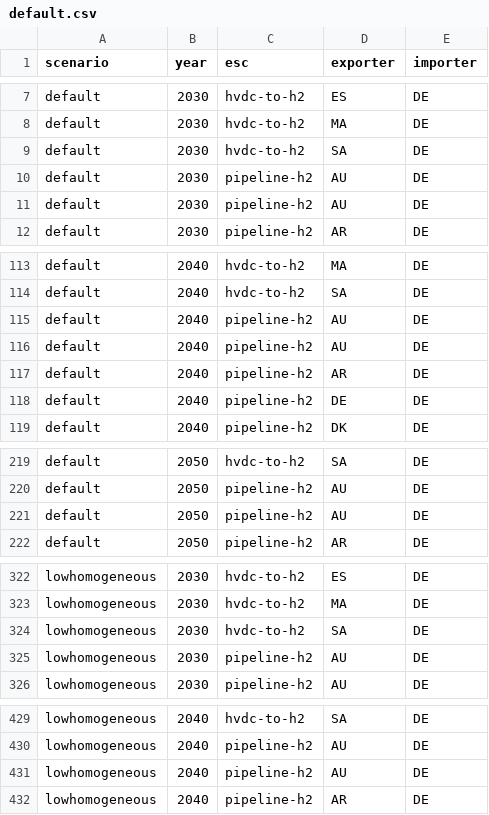
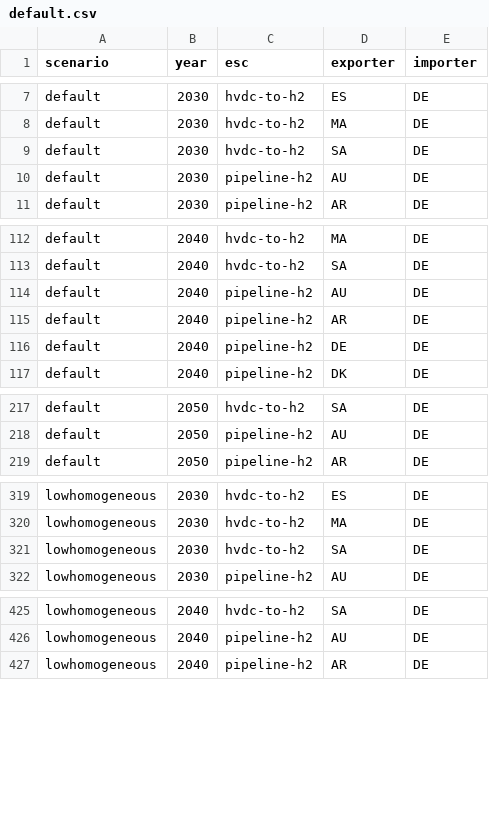
Before and after one commit to euronion/trace, a CSV file: scenarios/default.csv, drawn as a sheet; only a part is shown, gaps mark what is left out; the diff covers the shown part only; the diff names each change by its address in the sheet, - before the commit and + after, or states it on an @@ line.

Commit message:
Fix rule all_scenario_results by removing duplicate scenario entries

```diff
--- a/scenarios/default.csv
+++ b/scenarios/default.csv
-row 11: default | 2030 | pipeline-h2 | AU | DE
-row 115: default | 2040 | pipeline-h2 | AU | DE
-row 221: default | 2050 | pipeline-h2 | AU | DE
-row 325: lowhomogeneous | 2030 | pipeline-h2 | AU | DE
-row 431: lowhomogeneous | 2040 | pipeline-h2 | AU | DE
```
Also changed, not shown: 1 removed row elsewhere in this file.
